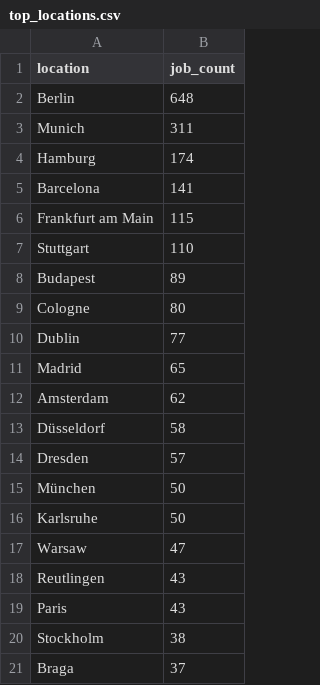
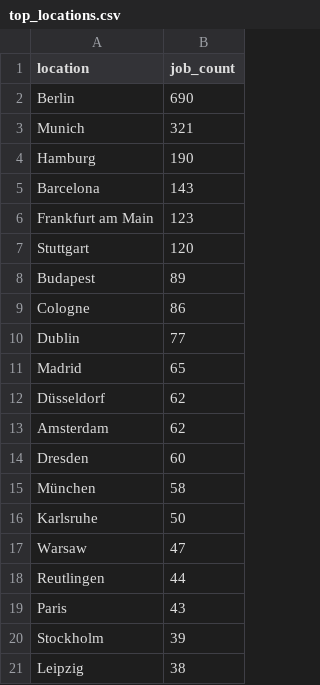
Before and after one commit to ritesh8303/dataforge, a CSV file: analytics/top_locations.csv, drawn as a sheet.

```diff
--- a/analytics/top_locations.csv
+++ b/analytics/top_locations.csv
@@ -1,21 +1,21 @@
 location,job_count
-Berlin,648
-Munich,311
-Hamburg,174
-Barcelona,141
-Frankfurt am Main,115
-Stuttgart,110
+Berlin,690
+Munich,321
+Hamburg,190
+Barcelona,143
+Frankfurt am Main,123
+Stuttgart,120
 Budapest,89
-Cologne,80
+Cologne,86
 Dublin,77
 Madrid,65
+Düsseldorf,62
 Amsterdam,62
-Düsseldorf,58
-Dresden,57
-München,50
+Dresden,60
+München,58
 Karlsruhe,50
 Warsaw,47
-Reutlingen,43
+Reutlingen,44
 Paris,43
-Stockholm,38
-Braga,37
+Stockholm,39
+Leipzig,38
```
Also changed, not shown: analytics/top_companies.csv, 7 other files.
